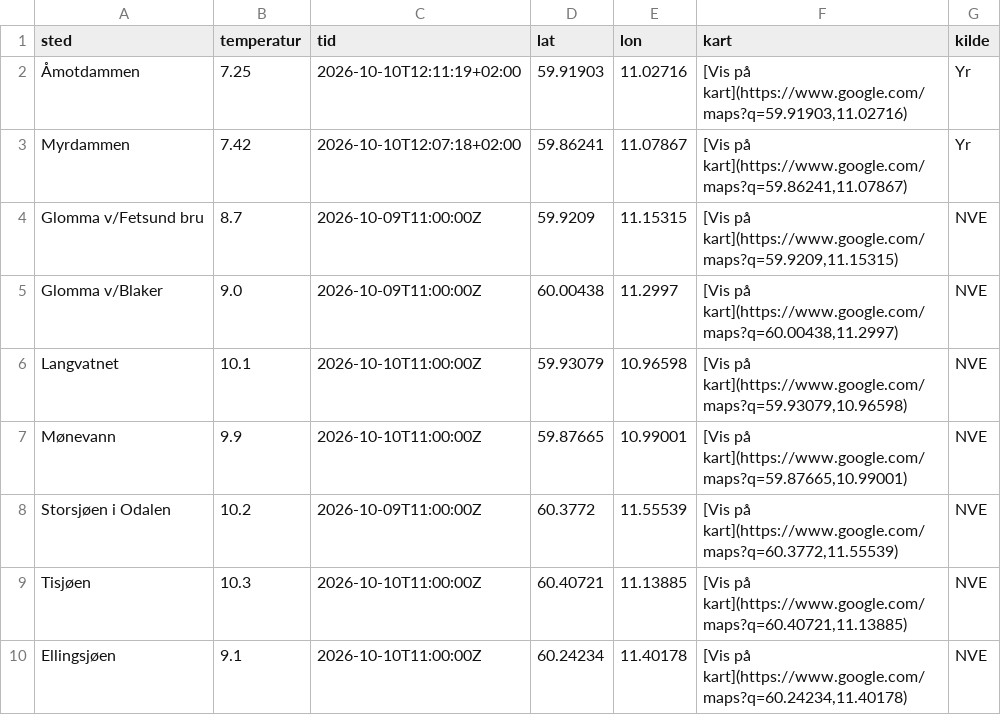
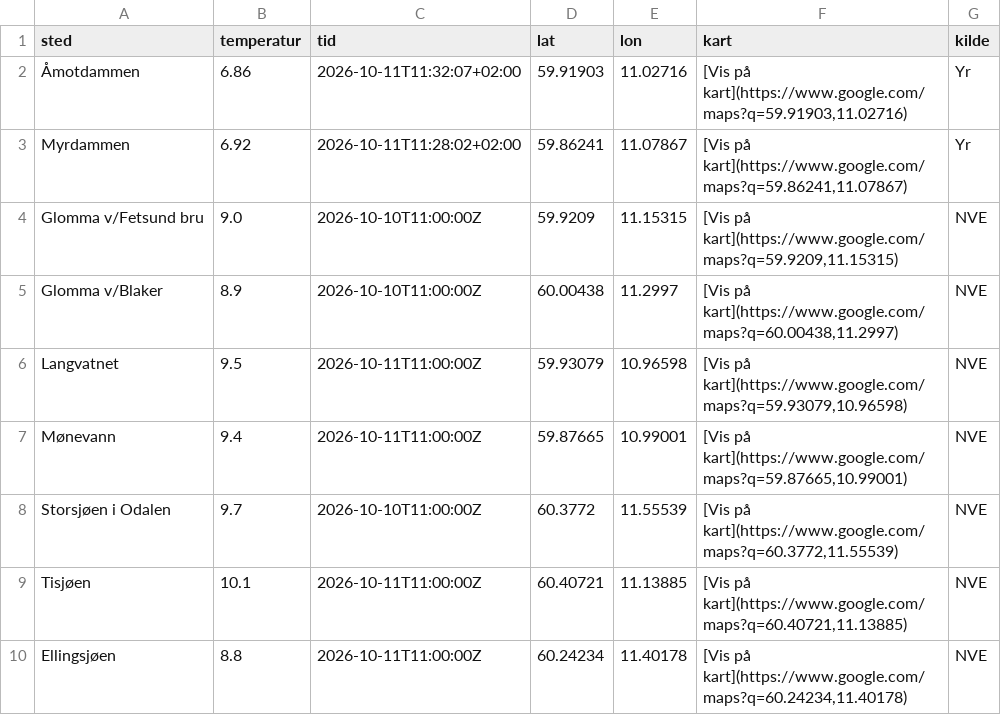
Before and after one commit to martinholterhuset/badevanntemp, a CSV file: badetemp.csv, drawn as a sheet.

```diff
--- a/badetemp.csv
+++ b/badetemp.csv
@@ -1,10 +1,10 @@
 sted,temperatur,tid,lat,lon,kart,kilde
-Åmotdammen,7.25,2026-10-10T12:11:19+02:00,59.91903,11.02716,"[Vis på kart](https://www.google.com/maps?q=59.91903,11.02716)",Yr
-Myrdammen,7.42,2026-10-10T12:07:18+02:00,59.86241,11.07867,"[Vis på kart](https://www.google.com/maps?q=59.86241,11.07867)",Yr
-Glomma v/Fetsund bru,8.7,2026-10-09T11:00:00Z,59.9209,11.15315,"[Vis på kart](https://www.google.com/maps?q=59.9209,11.15315)",NVE
-Glomma v/Blaker,9.0,2026-10-09T11:00:00Z,60.00438,11.2997,"[Vis på kart](https://www.google.com/maps?q=60.00438,11.2997)",NVE
-Langvatnet,10.1,2026-10-10T11:00:00Z,59.93079,10.96598,"[Vis på kart](https://www.google.com/maps?q=59.93079,10.96598)",NVE
-Mønevann,9.9,2026-10-10T11:00:00Z,59.87665,10.99001,"[Vis på kart](https://www.google.com/maps?q=59.87665,10.99001)",NVE
-Storsjøen i Odalen,10.2,2026-10-09T11:00:00Z,60.3772,11.55539,"[Vis på kart](https://www.google.com/maps?q=60.3772,11.55539)",NVE
-Tisjøen,10.3,2026-10-10T11:00:00Z,60.40721,11.13885,"[Vis på kart](https://www.google.com/maps?q=60.40721,11.13885)",NVE
-Ellingsjøen,9.1,2026-10-10T11:00:00Z,60.24234,11.40178,"[Vis på kart](https://www.google.com/maps?q=60.24234,11.40178)",NVE
+Åmotdammen,6.86,2026-10-11T11:32:07+02:00,59.91903,11.02716,"[Vis på kart](https://www.google.com/maps?q=59.91903,11.02716)",Yr
+Myrdammen,6.92,2026-10-11T11:28:02+02:00,59.86241,11.07867,"[Vis på kart](https://www.google.com/maps?q=59.86241,11.07867)",Yr
+Glomma v/Fetsund bru,9.0,2026-10-10T11:00:00Z,59.9209,11.15315,"[Vis på kart](https://www.google.com/maps?q=59.9209,11.15315)",NVE
+Glomma v/Blaker,8.9,2026-10-10T11:00:00Z,60.00438,11.2997,"[Vis på kart](https://www.google.com/maps?q=60.00438,11.2997)",NVE
+Langvatnet,9.5,2026-10-11T11:00:00Z,59.93079,10.96598,"[Vis på kart](https://www.google.com/maps?q=59.93079,10.96598)",NVE
+Mønevann,9.4,2026-10-11T11:00:00Z,59.87665,10.99001,"[Vis på kart](https://www.google.com/maps?q=59.87665,10.99001)",NVE
+Storsjøen i Odalen,9.7,2026-10-10T11:00:00Z,60.3772,11.55539,"[Vis på kart](https://www.google.com/maps?q=60.3772,11.55539)",NVE
+Tisjøen,10.1,2026-10-11T11:00:00Z,60.40721,11.13885,"[Vis på kart](https://www.google.com/maps?q=60.40721,11.13885)",NVE
+Ellingsjøen,8.8,2026-10-11T11:00:00Z,60.24234,11.40178,"[Vis på kart](https://www.google.com/maps?q=60.24234,11.40178)",NVE
```
